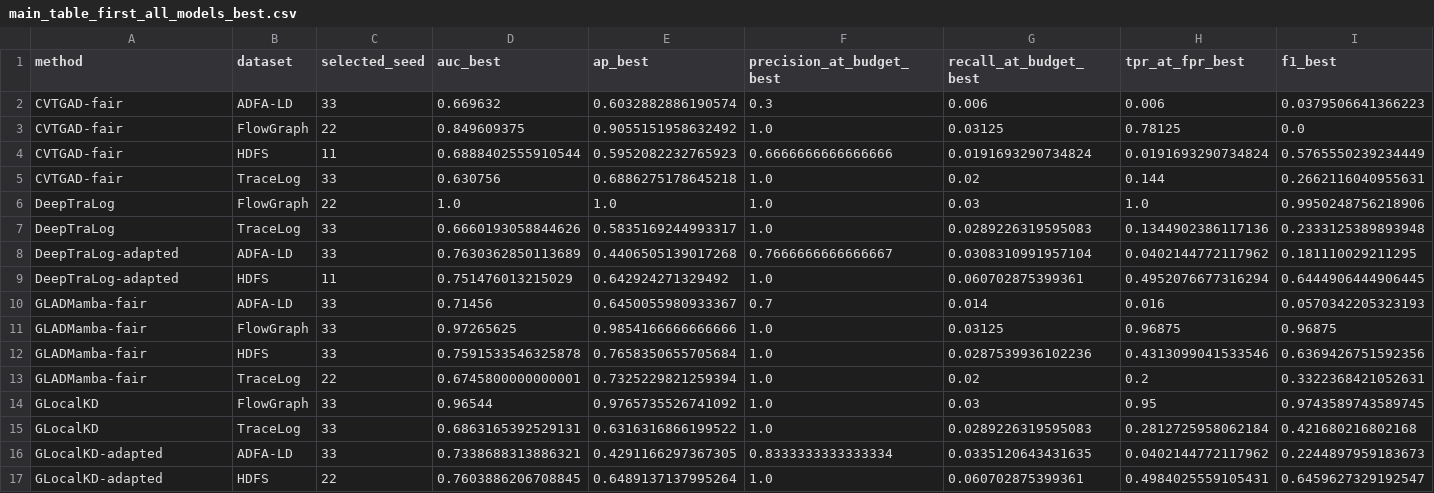
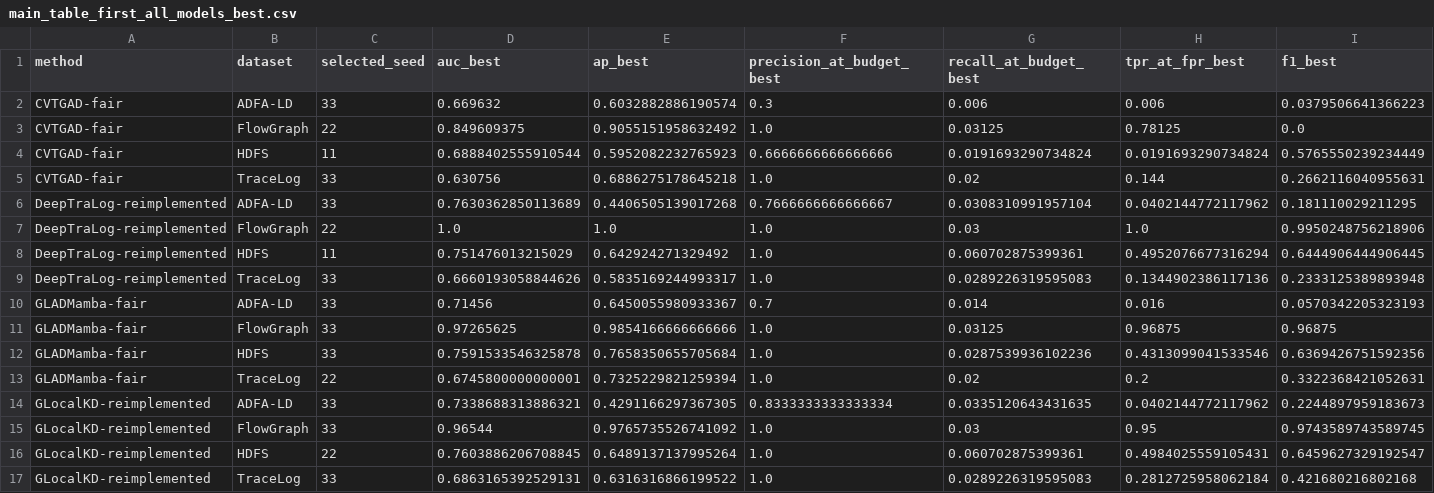
Before and after one commit to HugoPhi/hra-gnn, a CSV file: reference_results/main_table_first_all_models_best.csv, drawn as a sheet; only a part is shown; removed rows and columns are numbered as before the commit, all else as after; rows hold the shown columns only; the diff covers the shown part only; the diff names each change by its address in the sheet, - before the commit and + after, or states it on an @@ line.

```diff
--- a/reference_results/main_table_first_all_models_best.csv
+++ b/reference_results/main_table_first_all_models_best.csv
-row 6: DeepTraLog | FlowGraph | 22 | 1.0 | 1.0 | 1.0 | 0.03 | 1.0 | 0.9950248756218906
-row 7: DeepTraLog | TraceLog | 33 | 0.6660193058844626 | 0.5835169244993317 | 1.0 | 0.0289226319595083 | 0.1344902386117136 | 0.2333125389893948
-A6 (method): DeepTraLog-adapted
+A6 (method): DeepTraLog-reimplemented
+row 7: DeepTraLog-reimplemented | FlowGraph | 22 | 1.0 | 1.0 | 1.0 | 0.03 | 1.0 | 0.9950248756218906
-A8 (method): DeepTraLog-adapted
+A8 (method): DeepTraLog-reimplemented
+row 9: DeepTraLog-reimplemented | TraceLog | 33 | 0.6660193058844626 | 0.5835169244993317 | 1.0 | 0.0289226319595083 | 0.1344902386117136 | 0.2333125389893948
-row 14: GLocalKD | FlowGraph | 33 | 0.96544 | 0.9765735526741092 | 1.0 | 0.03 | 0.95 | 0.9743589743589745
-row 15: GLocalKD | TraceLog | 33 | 0.6863165392529131 | 0.6316316866199522 | 1.0 | 0.0289226319595083 | 0.2812725958062184 | 0.421680216802168
-A14 (method): GLocalKD-adapted
+A14 (method): GLocalKD-reimplemented
+row 15: GLocalKD-reimplemented | FlowGraph | 33 | 0.96544 | 0.9765735526741092 | 1.0 | 0.03 | 0.95 | 0.9743589743589745
-A16 (method): GLocalKD-adapted
+A16 (method): GLocalKD-reimplemented
+row 17: GLocalKD-reimplemented | TraceLog | 33 | 0.6863165392529131 | 0.6316316866199522 | 1.0 | 0.0289226319595083 | 0.2812725958062184 | 0.421680216802168
```
Also changed, not shown: 6 added rows and 6 edited cells elsewhere in this file, 2 other files.
